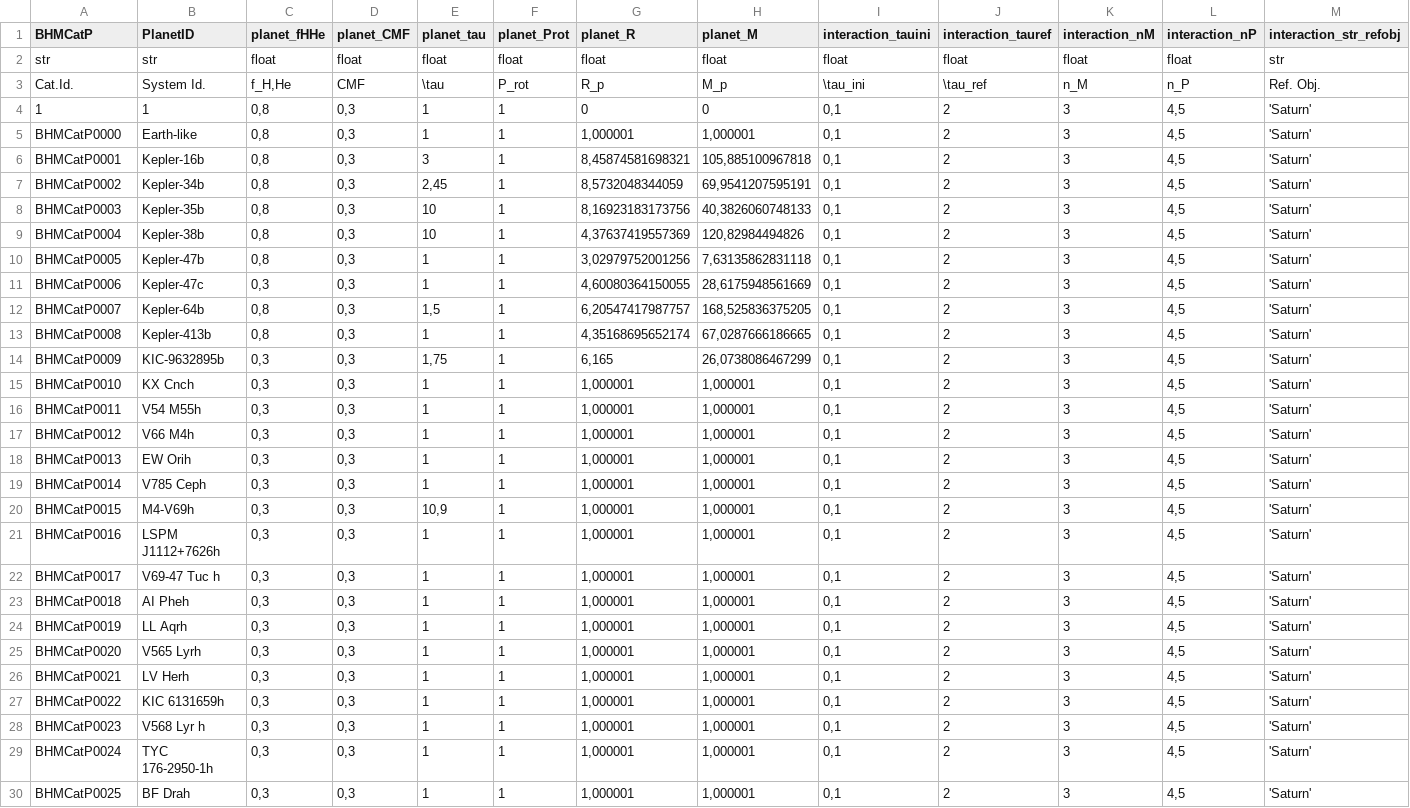
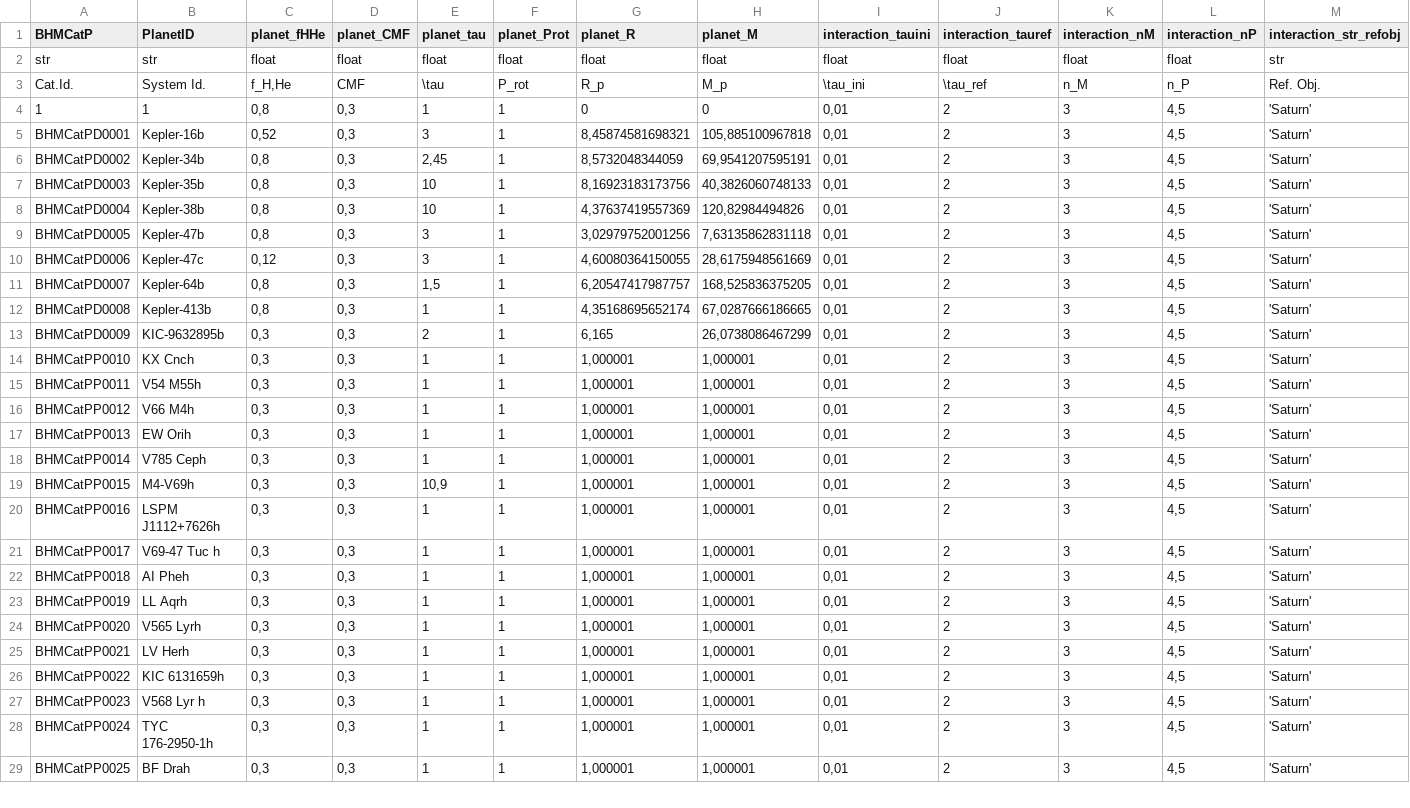
Before and after one commit to facom/BHMcalc, a CSV file: BHM/data/BHMcat/BHMcat-ModelPlanet.csv, drawn as a sheet; only a part is shown; removed rows and columns are numbered as before the commit, all else as after; rows hold the shown columns only; the diff covers the shown part only; the diff names each change by its address in the sheet, - before the commit and + after, or states it on an @@ line.

```diff
--- a/BHM/data/BHMcat/BHMcat-ModelPlanet.csv
+++ b/BHM/data/BHMcat/BHMcat-ModelPlanet.csv
-I4 (interaction_tauini): 0,1
+I4 (interaction_tauini): 0,01
-row 5: BHMCatP0000 | Earth-like | 0,8 | 0,3 | 1 | 1 | 1,000001 | 1,000001 | 0,1 | 2 | 3 | 4,5 | 'Saturn'
-A5 (BHMCatP): BHMCatP0001
+A5 (BHMCatP): BHMCatPD0001
-C5 (planet_fHHe): 0,8
+C5 (planet_fHHe): 0,52
-I5:I29 (interaction_tauini): 0,1
+I5:I29 (interaction_tauini): 0,01
-A6 (BHMCatP): BHMCatP0002
+A6 (BHMCatP): BHMCatPD0002
-A7 (BHMCatP): BHMCatP0003
+A7 (BHMCatP): BHMCatPD0003
-A8 (BHMCatP): BHMCatP0004
+A8 (BHMCatP): BHMCatPD0004
-A9 (BHMCatP): BHMCatP0005
+A9 (BHMCatP): BHMCatPD0005
-E9:E10 (planet_tau): 1
+E9:E10 (planet_tau): 3
-A10 (BHMCatP): BHMCatP0006
+A10 (BHMCatP): BHMCatPD0006
-C10 (planet_fHHe): 0,3
+C10 (planet_fHHe): 0,12
-A11 (BHMCatP): BHMCatP0007
+A11 (BHMCatP): BHMCatPD0007
-A12 (BHMCatP): BHMCatP0008
+A12 (BHMCatP): BHMCatPD0008
-A13 (BHMCatP): BHMCatP0009
+A13 (BHMCatP): BHMCatPD0009
-E13 (planet_tau): 1,75
+E13 (planet_tau): 2
-A14 (BHMCatP): BHMCatP0010
+A14 (BHMCatP): BHMCatPP0010
-A15 (BHMCatP): BHMCatP0011
+A15 (BHMCatP): BHMCatPP0011
-A16 (BHMCatP): BHMCatP0012
+A16 (BHMCatP): BHMCatPP0012
-A17 (BHMCatP): BHMCatP0013
+A17 (BHMCatP): BHMCatPP0013
-A18 (BHMCatP): BHMCatP0014
+A18 (BHMCatP): BHMCatPP0014
-A19 (BHMCatP): BHMCatP0015
+A19 (BHMCatP): BHMCatPP0015
-A20 (BHMCatP): BHMCatP0016
+A20 (BHMCatP): BHMCatPP0016
-A21 (BHMCatP): BHMCatP0017
+A21 (BHMCatP): BHMCatPP0017
-A22 (BHMCatP): BHMCatP0018
+A22 (BHMCatP): BHMCatPP0018
-A23 (BHMCatP): BHMCatP0019
+A23 (BHMCatP): BHMCatPP0019
-A24 (BHMCatP): BHMCatP0020
+A24 (BHMCatP): BHMCatPP0020
-A25 (BHMCatP): BHMCatP0021
+A25 (BHMCatP): BHMCatPP0021
-A26 (BHMCatP): BHMCatP0022
+A26 (BHMCatP): BHMCatPP0022
-A27 (BHMCatP): BHMCatP0023
+A27 (BHMCatP): BHMCatPP0023
-A28 (BHMCatP): BHMCatP0024
+A28 (BHMCatP): BHMCatPP0024
-A29 (BHMCatP): BHMCatP0025
+A29 (BHMCatP): BHMCatPP0025
```
Also changed, not shown: 42 edited cells elsewhere in this file, BHM/data/BHMcat/BHMcat-ModelSystem.csv, BHM/data/BHMcat/BHMcat-Planets.csv, 5 other files.
